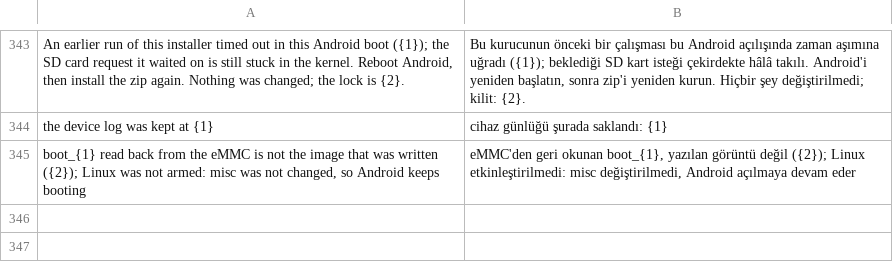
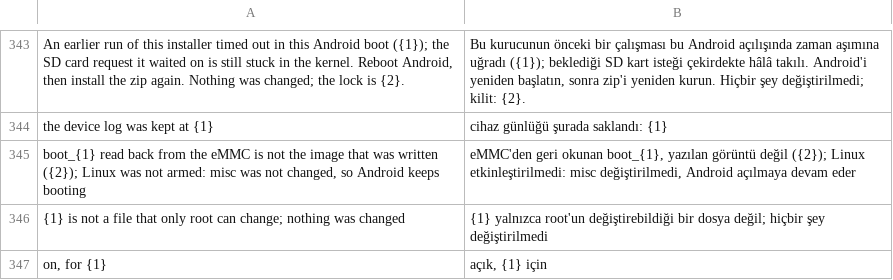
Before and after one commit to liuwang97/mu300-wrt, a TSV file: i18n/tr.tsv, drawn as a sheet; only a part is shown, gaps mark what is left out.

```diff
--- a/i18n/tr.tsv
+++ b/i18n/tr.tsv
@@ -345 +345,3 @@ the device log was kept at {1}	cihaz günlüğü şurada saklandı: {1}
 boot_{1} read back from the eMMC is not the image that was written ({2}); Linux was not armed: misc was not changed, so Android keeps booting	eMMC'den geri okunan boot_{1}, yazılan görüntü değil ({2}); Linux etkinleştirilmedi: misc değiştirilmedi, Android açılmaya devam eder
+{1} is not a file that only root can change; nothing was changed	{1} yalnızca root'un değiştirebildiği bir dosya değil; hiçbir şey değiştirilmedi
+on, for {1}	açık, {1} için
```
Also changed, not shown: i18n/zh.tsv.
